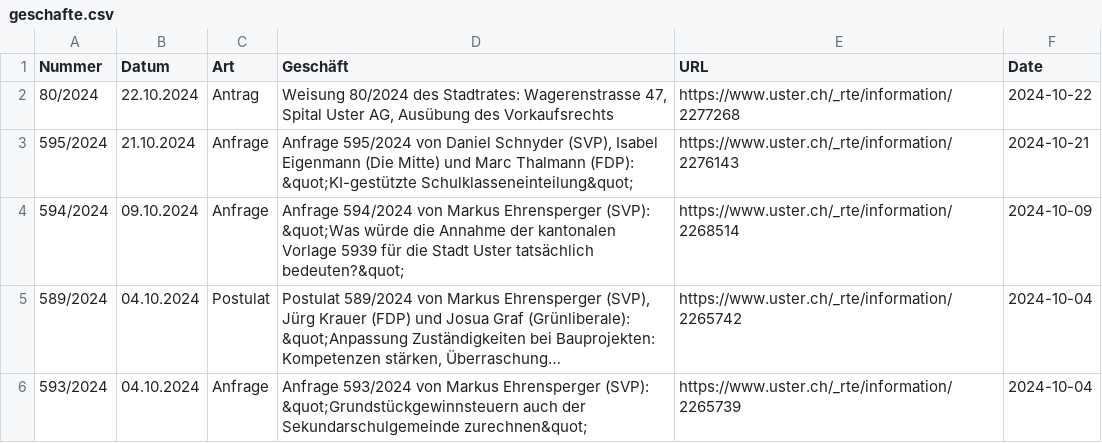
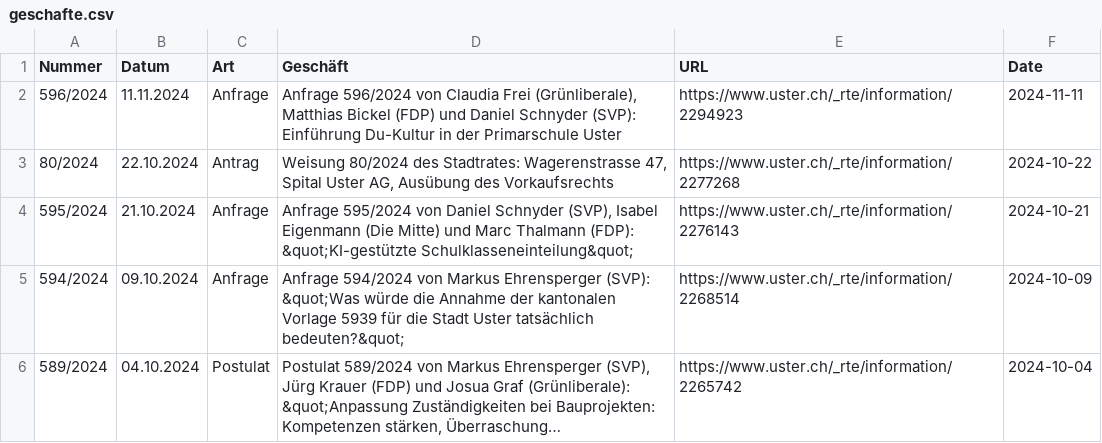
Before and after one commit to data-socialthink/politik-uster, a CSV file: geschafte.csv, drawn as a sheet; only a part is shown; the shorter side is filled out with more unchanged rows; long unchanged cells end in ….

Commit message:
Update: 2024-11-14 02:05:04

```diff
--- a/geschafte.csv
+++ b/geschafte.csv
@@ -1,2 +1,3 @@
 "Nummer","Datum","Art","Geschäft","URL","Date"
+"596/2024","11.11.2024","Anfrage","Anfrage 596/2024 von Claudia Frei (Grünliberale), Matthias Bickel (FDP) und Daniel Schnyder (SVP): Einführung Du-Kultur in der Primarschule Uster","https://www.uster.ch/_rte/information/2294923","2024-11-11"
 "80/2024","22.10.2024","Antrag","Weisung 80/2024 des Stadtrates: Wagerenstrasse 47, Spital Uster AG, Ausübung des Vorkaufsrechts","https://www.uster.ch/_rte/information/2277268","2024-10-22"
```
